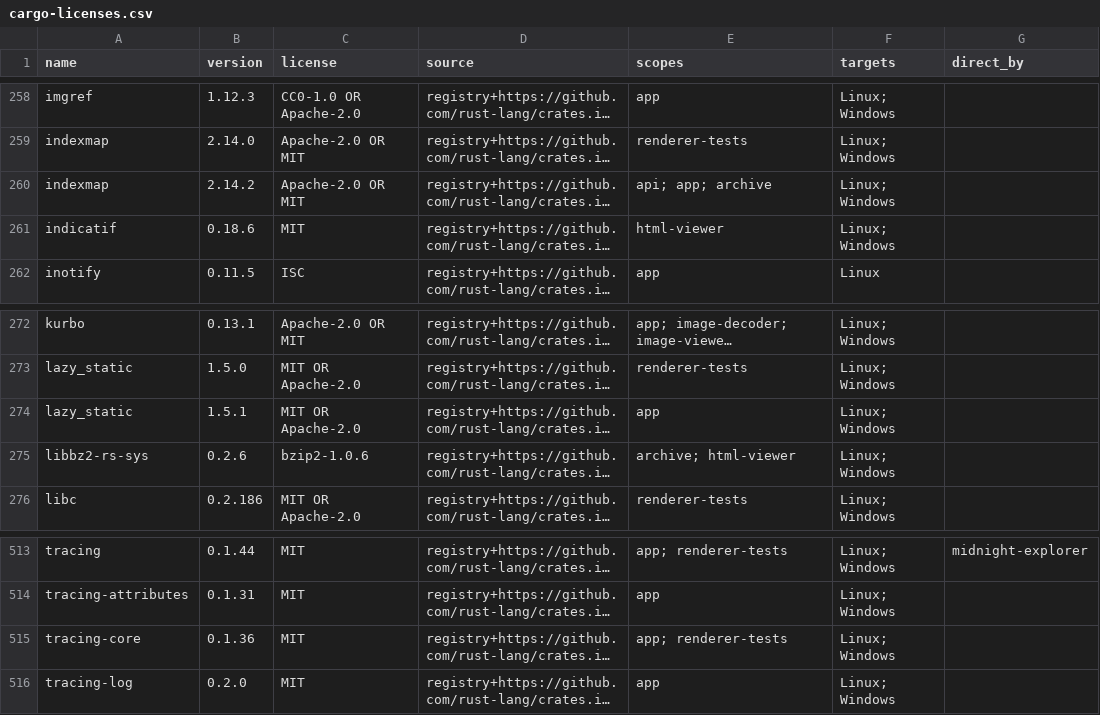
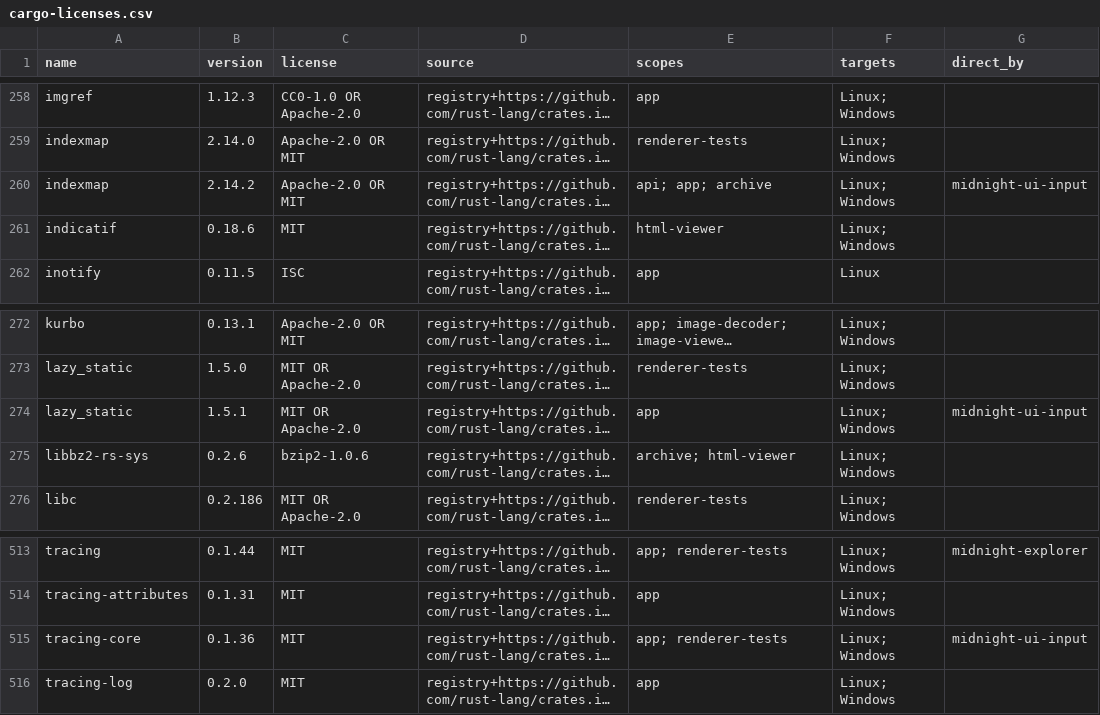
Before and after one commit to TomasJelinek/fm, a CSV file: docs/dependencies/cargo-licenses.csv, drawn as a sheet; only a part is shown, gaps mark what is left out; long unchanged cells end in …; the diff names each change by its address in the sheet, - before the commit and + after, or states it on an @@ line.

```diff
--- a/docs/dependencies/cargo-licenses.csv
+++ b/docs/dependencies/cargo-licenses.csv
-G260 (direct_by): (empty)
+G260 (direct_by): midnight-ui-input
-G274 (direct_by): (empty)
+G274 (direct_by): midnight-ui-input
-G515 (direct_by): (empty)
+G515 (direct_by): midnight-ui-input
```
Also changed, not shown: 3 other files.
